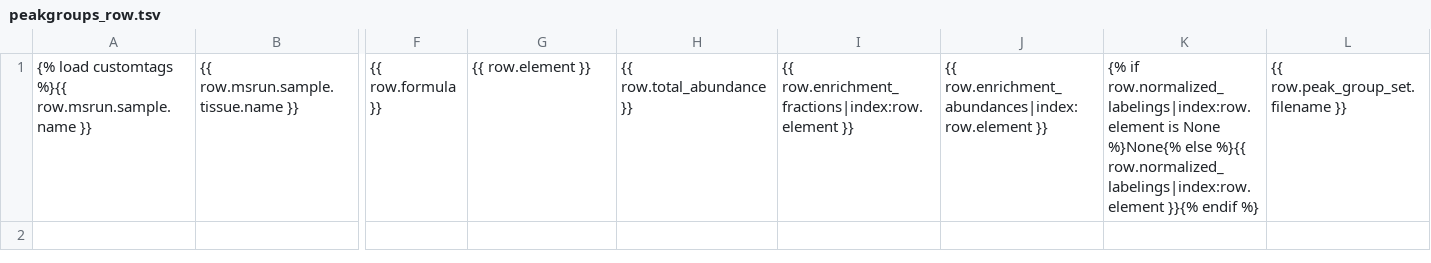
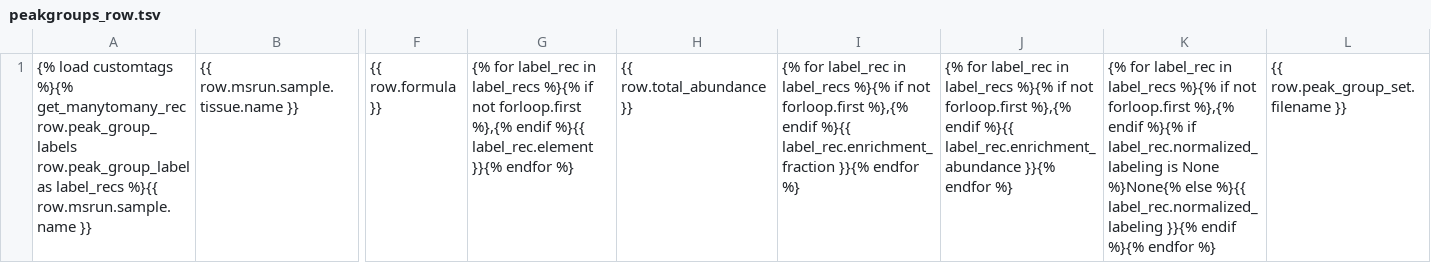
Before and after one commit to Princeton-LSI-ResearchComputing/tracebase, a TSV file: DataRepo/templates/DataRepo/search/downloads/peakgroups_row.tsv, drawn as a sheet; only a part is shown, gaps mark what is left out; the diff names each change by its address in the sheet, - before the commit and + after, or states it on an @@ line.

Commit message:
Added PeakGroupLabel model.
- Insert peak group labels in the accucor loading code.
- Updated associated tests.
- Moved enrichment_fraction, enrichment_abundance, and normalized_labeling to PeakGroupLabel.
- Updated peakgroup format and templates.
- Tweaked getDistinctFields and getFullJoinAnnotations to work on non M:M models and catch exceptions based on fields actually being properties.
- Added some TODO comments relating to a refactor inspiration.

Files checked in: DataRepo/formats/dataformat.py DataRepo/formats/peakgroups_dataformat.py DataRepo/models/__init__.py DataRepo/models/peak_data_label.py DataRepo/models/peak_group.py DataRepo/templates/DataRepo/search/downloads/peakgroups_row.tsv DataRepo/templates/DataRepo/search/results/peakgroups.html DataRepo/templatetags/customtags.py DataRepo/tests/models/test_hier_cached_model.py DataRepo/tests/test_models.py DataRepo/utils/accucor_data_loader.py DataRepo/migrations/0003_auto_20220730_0947.py DataRepo/models/peak_group_label.py

```diff
--- a/DataRepo/templates/DataRepo/search/downloads/peakgroups_row.tsv
+++ b/DataRepo/templates/DataRepo/search/downloads/peakgroups_row.tsv
-A1: …load customtags %}{{ row.msrun.sample.name…
+A1: …load customtags %}{% get_manytomany_rec row.peak_group_labels row.peak_group_label as label_recs %}{{ row.msrun.sample.name…
-G1: {{ row.element }}
+G1: {% for label_rec in label_recs %}{% if not forloop.first %},{% endif %}{{ label_rec.element }}{% endfor %}
-I1: {{ row.enrichment_fractions|index:row.element }}
+I1: {% for label_rec in label_recs %}{% if not forloop.first %},{% endif %}{{ label_rec.enrichment_fraction }}{% endfor %}
-J1: {{ row.enrichment_abundances|index:row.element }}
+J1: {% for label_rec in label_recs %}{% if not forloop.first %},{% endif %}{{ label_rec.enrichment_abundance }}{% endfor %}
-K1: {% if row.normalized_labelings|index:row.element is None %}None{% else %}{{ row.normalized_labelings|index:row.element }}{% endif %}
+K1: {% for label_rec in label_recs %}{% if not forloop.first %},{% endif %}{% if label_rec.normalized_labeling is None %}None{% else %}{{ label_rec.normalized_labeling }}{% endif %}{% endfor %}
```
Also changed, not shown: 12 other files.
